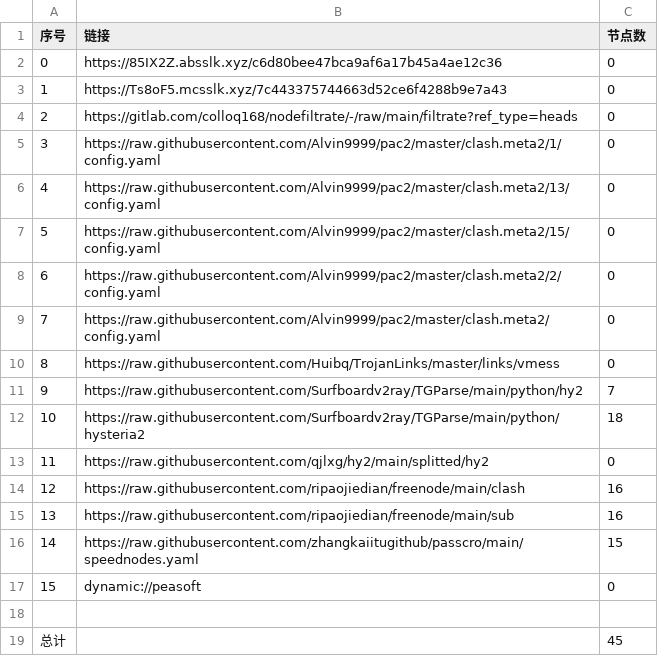
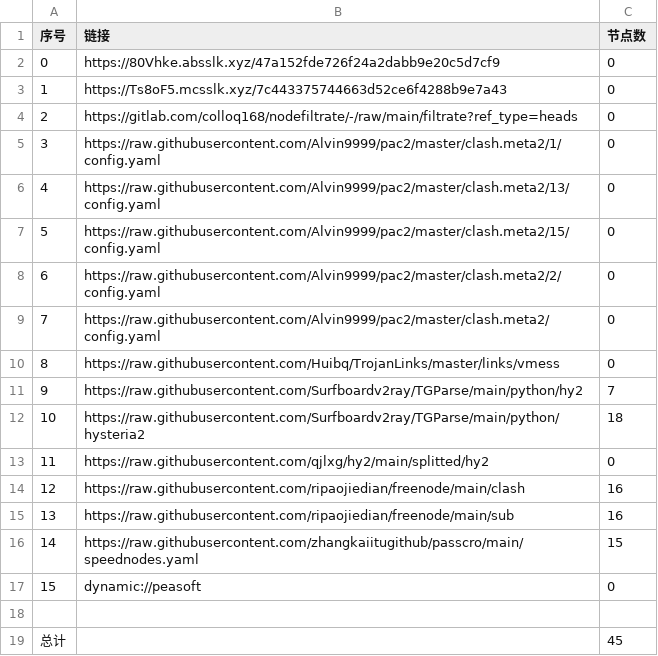
Before and after one commit to link8077/AutoMergePublicNodes, a CSV file: list_result.csv, drawn as a sheet.

```diff
--- a/list_result.csv
+++ b/list_result.csv
@@ -1,3 +1,3 @@
 序号,链接,节点数
-0,https://85IX2Z.absslk.xyz/c6d80bee47bca9af6a17b45a4ae12c36,0
+0,https://80Vhke.absslk.xyz/47a152fde726f24a2dabb9e20c5d7cf9,0
 1,https://Ts8oF5.mcsslk.xyz/7c443375744663d52ce6f4288b9e7a43,0
```
Also changed, not shown: 3 other files.
